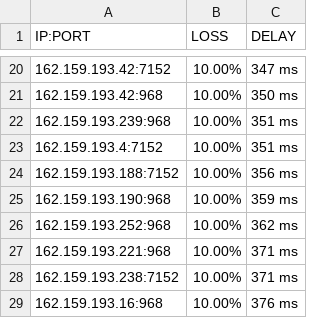
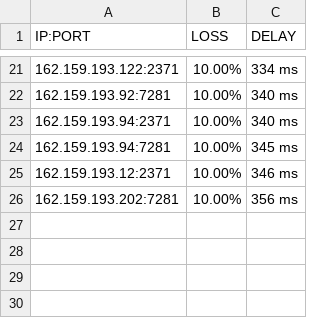
Before and after one commit to blesdmm/WARP2sub, a CSV file: WARP_193_RESULT.csv, drawn as a sheet; only a part is shown, gaps mark what is left out; the diff covers the shown part only.

```diff
--- a/WARP_193_RESULT.csv
+++ b/WARP_193_RESULT.csv
@@ -20,10 +21,6 @@ IP:PORT, LOSS, DELAY
-162.159.193.42:7152,10.00%,347 ms
-162.159.193.42:968,10.00%,350 ms
-162.159.193.239:968,10.00%,351 ms
-162.159.193.4:7152,10.00%,351 ms
-162.159.193.188:7152,10.00%,356 ms
-162.159.193.190:968,10.00%,359 ms
-162.159.193.252:968,10.00%,362 ms
-162.159.193.221:968,10.00%,371 ms
-162.159.193.238:7152,10.00%,371 ms
-162.159.193.16:968,10.00%,376 ms
+162.159.193.122:2371,10.00%,334 ms
+162.159.193.92:7281,10.00%,340 ms
+162.159.193.94:2371,10.00%,340 ms
+162.159.193.94:7281,10.00%,345 ms
+162.159.193.12:2371,10.00%,346 ms
+162.159.193.202:7281,10.00%,356 ms
```
Also changed, not shown: 4 added rows, 3 removed rows and 26 edited cells elsewhere in this file, WARP_BEST_RESULT.csv, WARP_DIFF_RESULT.csv, 3 other files.
